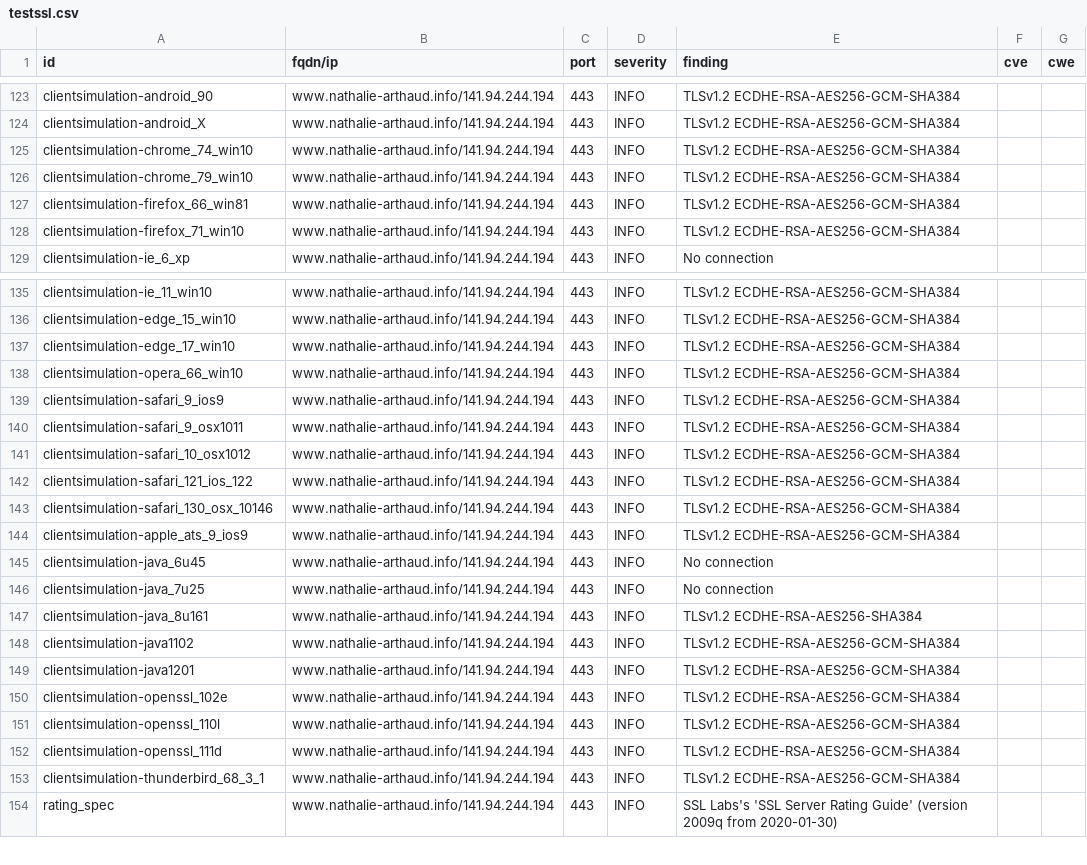
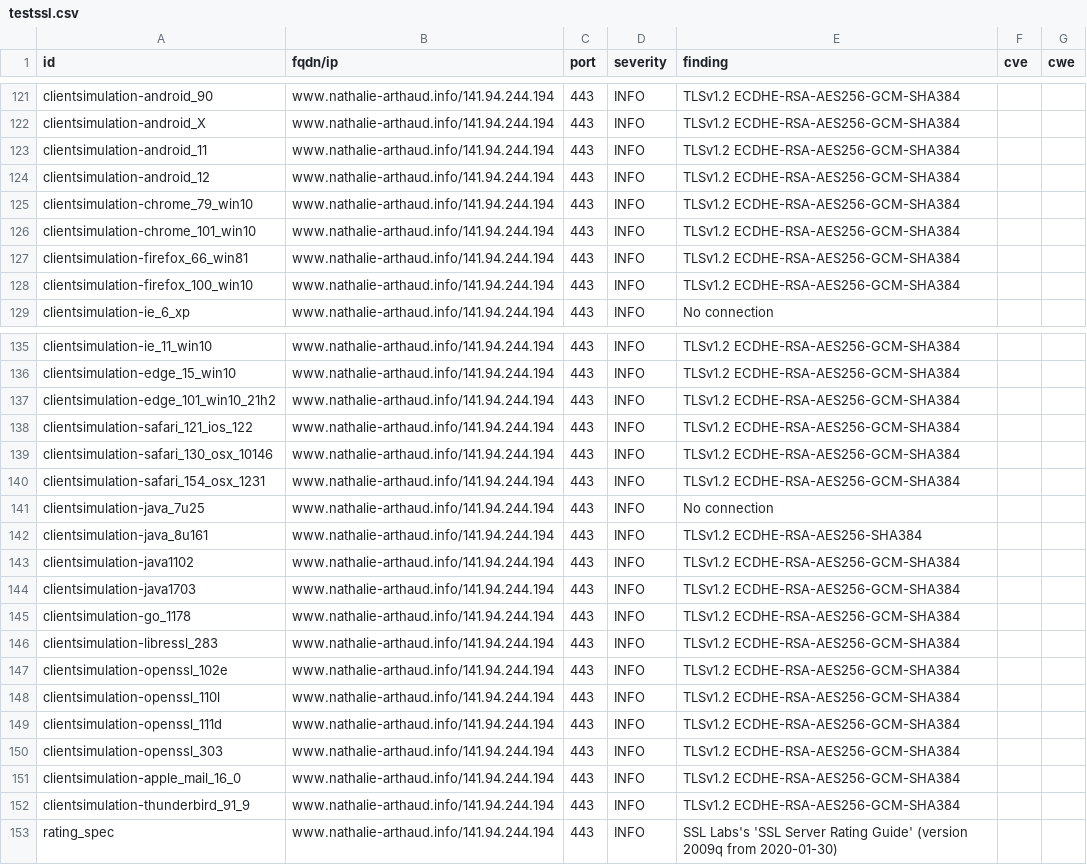
Before and after one commit to revolunet/candidats-2022, a CSV file: results/aHR0cHM6Ly93d3cubmF0aGFsaWUtYXJ0aGF1ZC5pbmZv/testssl.csv, drawn as a sheet; only a part is shown, gaps mark what is left out; the diff covers the shown part only.

```diff
--- a/results/aHR0cHM6Ly93d3cubmF0aGFsaWUtYXJ0aGF1ZC5pbmZv/testssl.csv
+++ b/results/aHR0cHM6Ly93d3cubmF0aGFsaWUtYXJ0aGF1ZC5pbmZv/testssl.csv
@@ -124,6 +122,8 @@
 "clientsimulation-android_X","www.nathalie-arthaud.info/141.94.244.194","443","INFO","TLSv1.2 ECDHE-RSA-AES256-GCM-SHA384","",""
-"clientsimulation-chrome_74_win10","www.nathalie-arthaud.info/141.94.244.194","443","INFO","TLSv1.2 ECDHE-RSA-AES256-GCM-SHA384","",""
+"clientsimulation-android_11","www.nathalie-arthaud.info/141.94.244.194","443","INFO","TLSv1.2 ECDHE-RSA-AES256-GCM-SHA384","",""
+"clientsimulation-android_12","www.nathalie-arthaud.info/141.94.244.194","443","INFO","TLSv1.2 ECDHE-RSA-AES256-GCM-SHA384","",""
 "clientsimulation-chrome_79_win10","www.nathalie-arthaud.info/141.94.244.194","443","INFO","TLSv1.2 ECDHE-RSA-AES256-GCM-SHA384","",""
+"clientsimulation-chrome_101_win10","www.nathalie-arthaud.info/141.94.244.194","443","INFO","TLSv1.2 ECDHE-RSA-AES256-GCM-SHA384","",""
 "clientsimulation-firefox_66_win81","www.nathalie-arthaud.info/141.94.244.194","443","INFO","TLSv1.2 ECDHE-RSA-AES256-GCM-SHA384","",""
-"clientsimulation-firefox_71_win10","www.nathalie-arthaud.info/141.94.244.194","443","INFO","TLSv1.2 ECDHE-RSA-AES256-GCM-SHA384","",""
+"clientsimulation-firefox_100_win10","www.nathalie-arthaud.info/141.94.244.194","443","INFO","TLSv1.2 ECDHE-RSA-AES256-GCM-SHA384","",""
 "clientsimulation-ie_6_xp","www.nathalie-arthaud.info/141.94.244.194","443","INFO","No connection","",""
@@ -136,11 +136,6 @@
 "clientsimulation-edge_15_win10","www.nathalie-arthaud.info/141.94.244.194","443","INFO","TLSv1.2 ECDHE-RSA-AES256-GCM-SHA384","",""
-"clientsimulation-edge_17_win10","www.nathalie-arthaud.info/141.94.244.194","443","INFO","TLSv1.2 ECDHE-RSA-AES256-GCM-SHA384","",""
-"clientsimulation-opera_66_win10","www.nathalie-arthaud.info/141.94.244.194","443","INFO","TLSv1.2 ECDHE-RSA-AES256-GCM-SHA384","",""
-"clientsimulation-safari_9_ios9","www.nathalie-arthaud.info/141.94.244.194","443","INFO","TLSv1.2 ECDHE-RSA-AES256-GCM-SHA384","",""
-"clientsimulation-safari_9_osx1011","www.nathalie-arthaud.info/141.94.244.194","443","INFO","TLSv1.2 ECDHE-RSA-AES256-GCM-SHA384","",""
-"clientsimulation-safari_10_osx1012","www.nathalie-arthaud.info/141.94.244.194","443","INFO","TLSv1.2 ECDHE-RSA-AES256-GCM-SHA384","",""
+"clientsimulation-edge_101_win10_21h2","www.nathalie-arthaud.info/141.94.244.194","443","INFO","TLSv1.2 ECDHE-RSA-AES256-GCM-SHA384","",""
 "clientsimulation-safari_121_ios_122","www.nathalie-arthaud.info/141.94.244.194","443","INFO","TLSv1.2 ECDHE-RSA-AES256-GCM-SHA384","",""
 "clientsimulation-safari_130_osx_10146","www.nathalie-arthaud.info/141.94.244.194","443","INFO","TLSv1.2 ECDHE-RSA-AES256-GCM-SHA384","",""
-"clientsimulation-apple_ats_9_ios9","www.nathalie-arthaud.info/141.94.244.194","443","INFO","TLSv1.2 ECDHE-RSA-AES256-GCM-SHA384","",""
-"clientsimulation-java_6u45","www.nathalie-arthaud.info/141.94.244.194","443","INFO","No connection","",""
+"clientsimulation-safari_154_osx_1231","www.nathalie-arthaud.info/141.94.244.194","443","INFO","TLSv1.2 ECDHE-RSA-AES256-GCM-SHA384","",""
 "clientsimulation-java_7u25","www.nathalie-arthaud.info/141.94.244.194","443","INFO","No connection","",""
@@ -148,3 +143,5 @@
 "clientsimulation-java1102","www.nathalie-arthaud.info/141.94.244.194","443","INFO","TLSv1.2 ECDHE-RSA-AES256-GCM-SHA384","",""
-"clientsimulation-java1201","www.nathalie-arthaud.info/141.94.244.194","443","INFO","TLSv1.2 ECDHE-RSA-AES256-GCM-SHA384","",""
+"clientsimulation-java1703","www.nathalie-arthaud.info/141.94.244.194","443","INFO","TLSv1.2 ECDHE-RSA-AES256-GCM-SHA384","",""
+"clientsimulation-go_1178","www.nathalie-arthaud.info/141.94.244.194","443","INFO","TLSv1.2 ECDHE-RSA-AES256-GCM-SHA384","",""
+"clientsimulation-libressl_283","www.nathalie-arthaud.info/141.94.244.194","443","INFO","TLSv1.2 ECDHE-RSA-AES256-GCM-SHA384","",""
 "clientsimulation-openssl_102e","www.nathalie-arthaud.info/141.94.244.194","443","INFO","TLSv1.2 ECDHE-RSA-AES256-GCM-SHA384","",""
@@ -152,3 +149,5 @@
 "clientsimulation-openssl_111d","www.nathalie-arthaud.info/141.94.244.194","443","INFO","TLSv1.2 ECDHE-RSA-AES256-GCM-SHA384","",""
-"clientsimulation-thunderbird_68_3_1","www.nathalie-arthaud.info/141.94.244.194","443","INFO","TLSv1.2 ECDHE-RSA-AES256-GCM-SHA384","",""
+"clientsimulation-openssl_303","www.nathalie-arthaud.info/141.94.244.194","443","INFO","TLSv1.2 ECDHE-RSA-AES256-GCM-SHA384","",""
+"clientsimulation-apple_mail_16_0","www.nathalie-arthaud.info/141.94.244.194","443","INFO","TLSv1.2 ECDHE-RSA-AES256-GCM-SHA384","",""
+"clientsimulation-thunderbird_91_9","www.nathalie-arthaud.info/141.94.244.194","443","INFO","TLSv1.2 ECDHE-RSA-AES256-GCM-SHA384","",""
 "rating_spec","www.nathalie-arthaud.info/141.94.244.194","443","INFO","SSL Labs's 'SSL Server Rating Guide' (version 2009q from 2020-01-30)","",""
```
Also changed, not shown: 2 removed rows and 2 edited cells elsewhere in this file, 6 other files.
